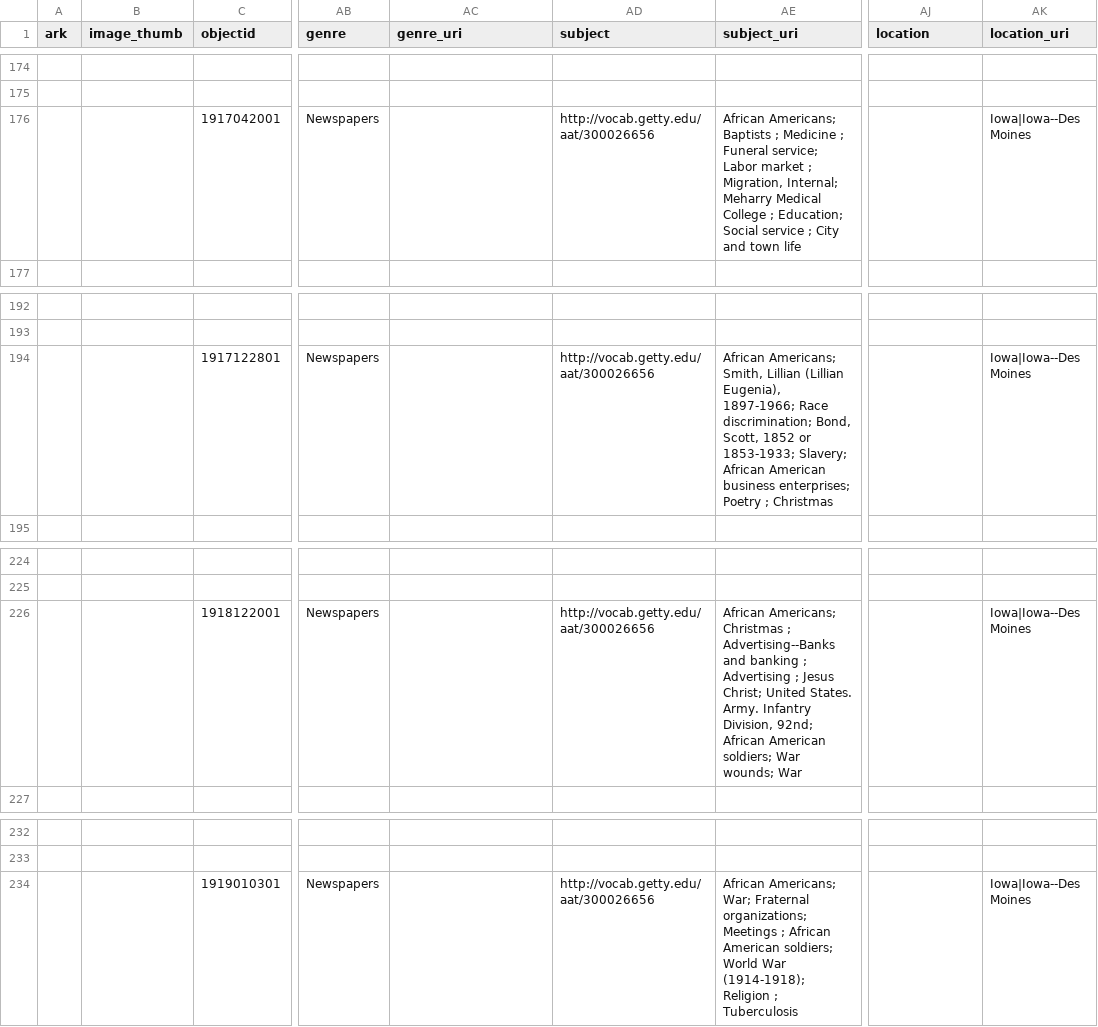
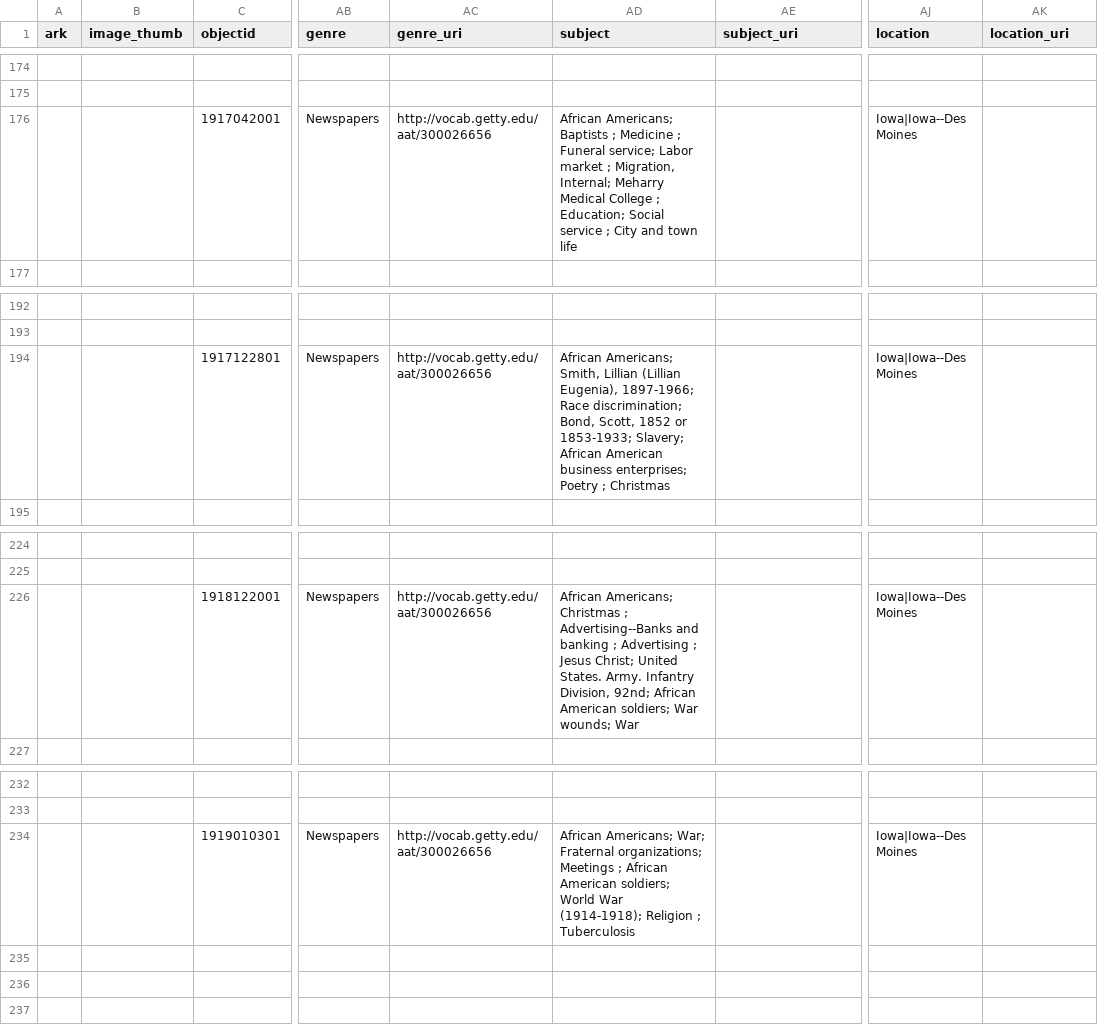
Before and after one commit to clir-abvi-portal/clir-abvi-portal, a CSV file: _data/abvi-demo-metadata.csv, drawn as a sheet; only a part is shown, gaps mark what is left out; the diff covers the shown part only; the diff names each change by its address in the sheet, - before the commit and + after, or states it on an @@ line.

```diff
--- a/_data/abvi-demo-metadata.csv
+++ b/_data/abvi-demo-metadata.csv
-AC176 (genre_uri): (empty)
+AC176 (genre_uri): http://vocab.getty.edu/aat/300026656
-AD176 (subject): http://vocab.getty.edu/aat/300026656
+AD176 (subject): African Americans; Baptists ; Medicine ; Funeral service; Labor market ; Migration, Internal; Meharry Medical College ; Education; Social service ; City and town life
-AE176 (subject_uri): African Americans; Baptists ; Medicine ; Funeral service; Labor market ; Migration, Internal; Meharry Medical College ; Education; Social service ; City and town life
+AE176 (subject_uri): (empty)
-AJ176 (location): (empty)
+AJ176 (location): Iowa|Iowa--Des Moines
-AK176 (location_uri): Iowa|Iowa--Des Moines
+AK176 (location_uri): (empty)
-AC194 (genre_uri): (empty)
+AC194 (genre_uri): http://vocab.getty.edu/aat/300026656
-AD194 (subject): http://vocab.getty.edu/aat/300026656
+AD194 (subject): African Americans; Smith, Lillian (Lillian Eugenia), 1897-1966; Race discrimination; Bond, Scott, 1852 or 1853-1933; Slavery; African American business enterprises; Poetry ; Christmas
-AE194 (subject_uri): African Americans; Smith, Lillian (Lillian Eugenia), 1897-1966; Race discrimination; Bond, Scott, 1852 or 1853-1933; Slavery; African American business enterprises; Poetry ; Christmas
+AE194 (subject_uri): (empty)
-AJ194 (location): (empty)
+AJ194 (location): Iowa|Iowa--Des Moines
-AK194 (location_uri): Iowa|Iowa--Des Moines
+AK194 (location_uri): (empty)
-AC226 (genre_uri): (empty)
+AC226 (genre_uri): http://vocab.getty.edu/aat/300026656
-AD226 (subject): http://vocab.getty.edu/aat/300026656
+AD226 (subject): African Americans; Christmas ; Advertising--Banks and banking ; Advertising ; Jesus Christ; United States. Army. Infantry Division, 92nd; African American soldiers; War wounds; War
-AE226 (subject_uri): African Americans; Christmas ; Advertising--Banks and banking ; Advertising ; Jesus Christ; United States. Army. Infantry Division, 92nd; African American soldiers; War wounds; War
+AE226 (subject_uri): (empty)
-AJ226 (location): (empty)
+AJ226 (location): Iowa|Iowa--Des Moines
-AK226 (location_uri): Iowa|Iowa--Des Moines
+AK226 (location_uri): (empty)
-AC234 (genre_uri): (empty)
+AC234 (genre_uri): http://vocab.getty.edu/aat/300026656
-AD234 (subject): http://vocab.getty.edu/aat/300026656
+AD234 (subject): African Americans; War; Fraternal organizations; Meetings ; African American soldiers; World War (1914-1918); Religion ; Tuberculosis
-AE234 (subject_uri): African Americans; War; Fraternal organizations; Meetings ; African American soldiers; World War (1914-1918); Religion ; Tuberculosis
+AE234 (subject_uri): (empty)
-AJ234 (location): (empty)
+AJ234 (location): Iowa|Iowa--Des Moines
-AK234 (location_uri): Iowa|Iowa--Des Moines
+AK234 (location_uri): (empty)
```
Also changed, not shown: 60 edited cells elsewhere in this file, 7 other files.
